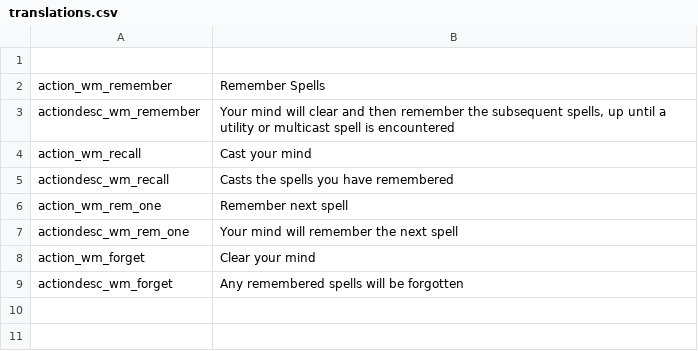
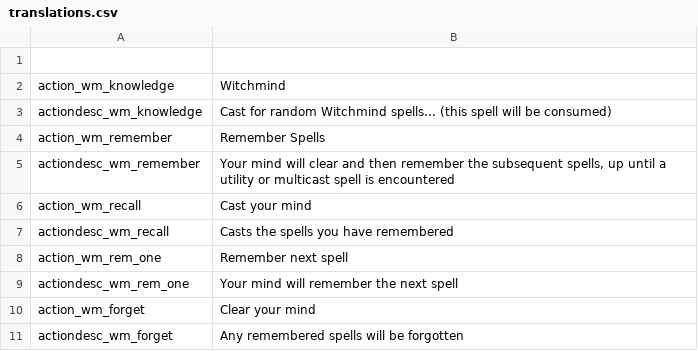
Before and after one commit to SiriMoel/witchmind, a CSV file: files/translations.csv, drawn as a sheet.

Commit message:
witchmind knowledge

```diff
--- a/files/translations.csv
+++ b/files/translations.csv
@@ -1,2 +1,4 @@
 ,,,,,,,,,,,,,,,,,,,,,,,
+action_wm_knowledge,"Witchmind",,,,,,,,,,,,,,,,,,,,,,
+actiondesc_wm_knowledge,"Cast for random Witchmind spells... (this spell will be consumed)",,,,,,,,,,,,,,,,,,,,,,
 action_wm_remember,"Remember Spells",,,,,,,,,,,,,,,,,,,,,,
```
Also changed, not shown: 5 other files.
